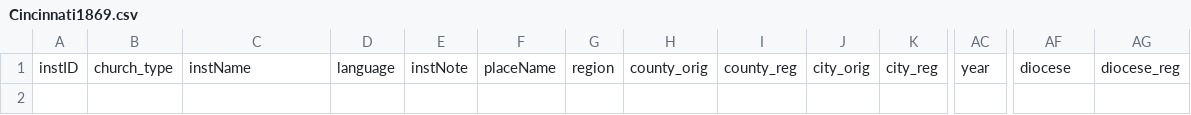
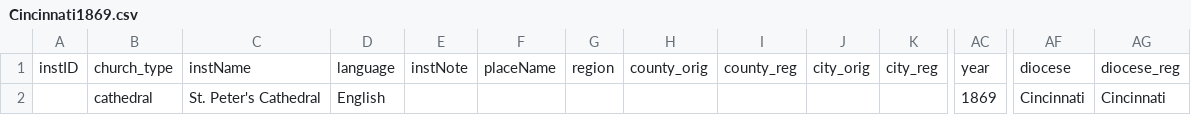
Before and after one commit to YuchenX063/Almanacs-Preprocess, a CSV file: processed/Cincinnati1869.csv, drawn as a sheet; only a part is shown, gaps mark what is left out; rows hold the shown columns only; the diff names each change by its address in the sheet, - before the commit and + after, or states it on an @@ line.

```diff
--- a/processed/Cincinnati1869.csv
+++ b/processed/Cincinnati1869.csv
+row 2:  | cathedral | St. Peter's Cathedral | English |  |  |  |  |  |  |  | 1869 | Cincinnati | Cincinnati
```
Also changed, not shown: 2 other files.
